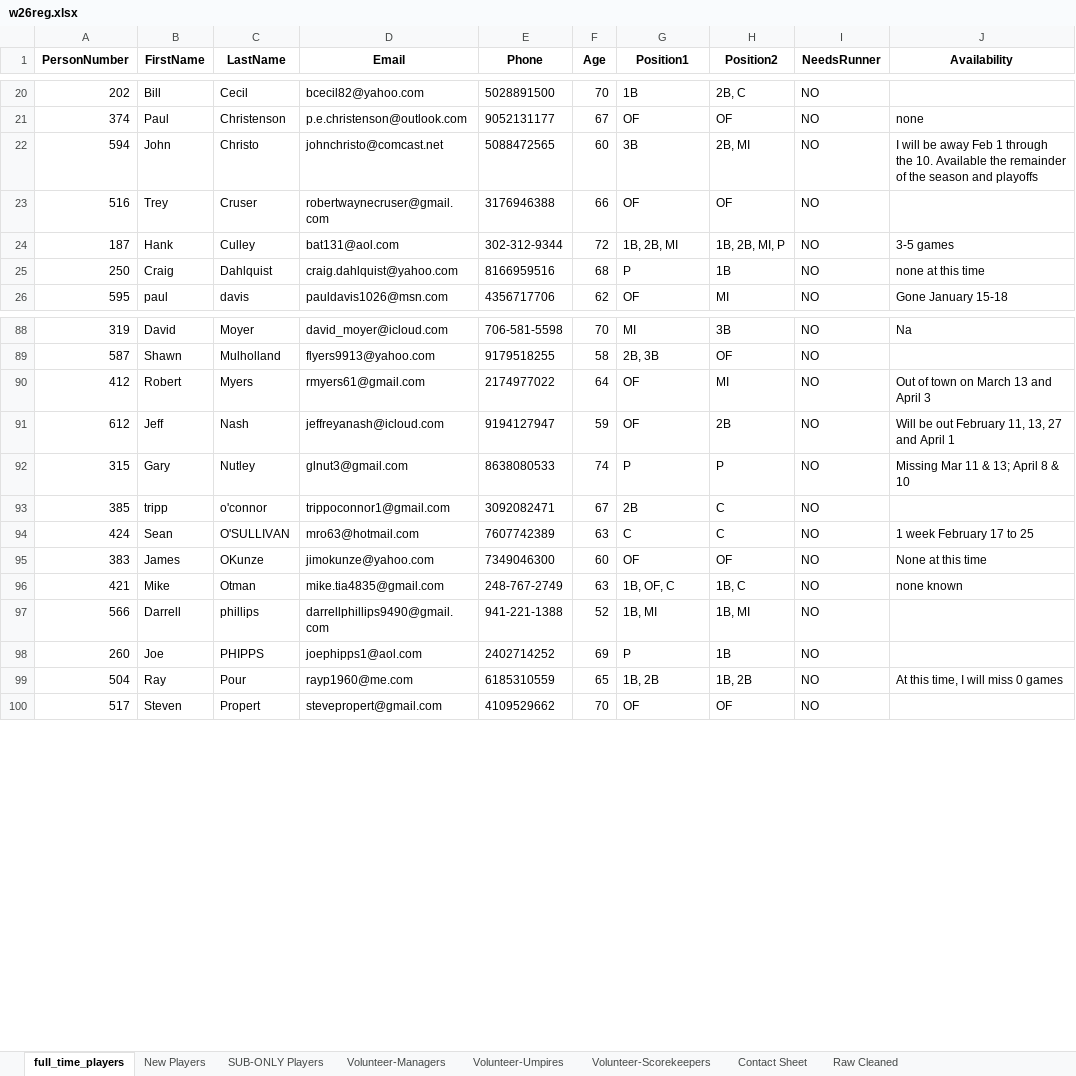
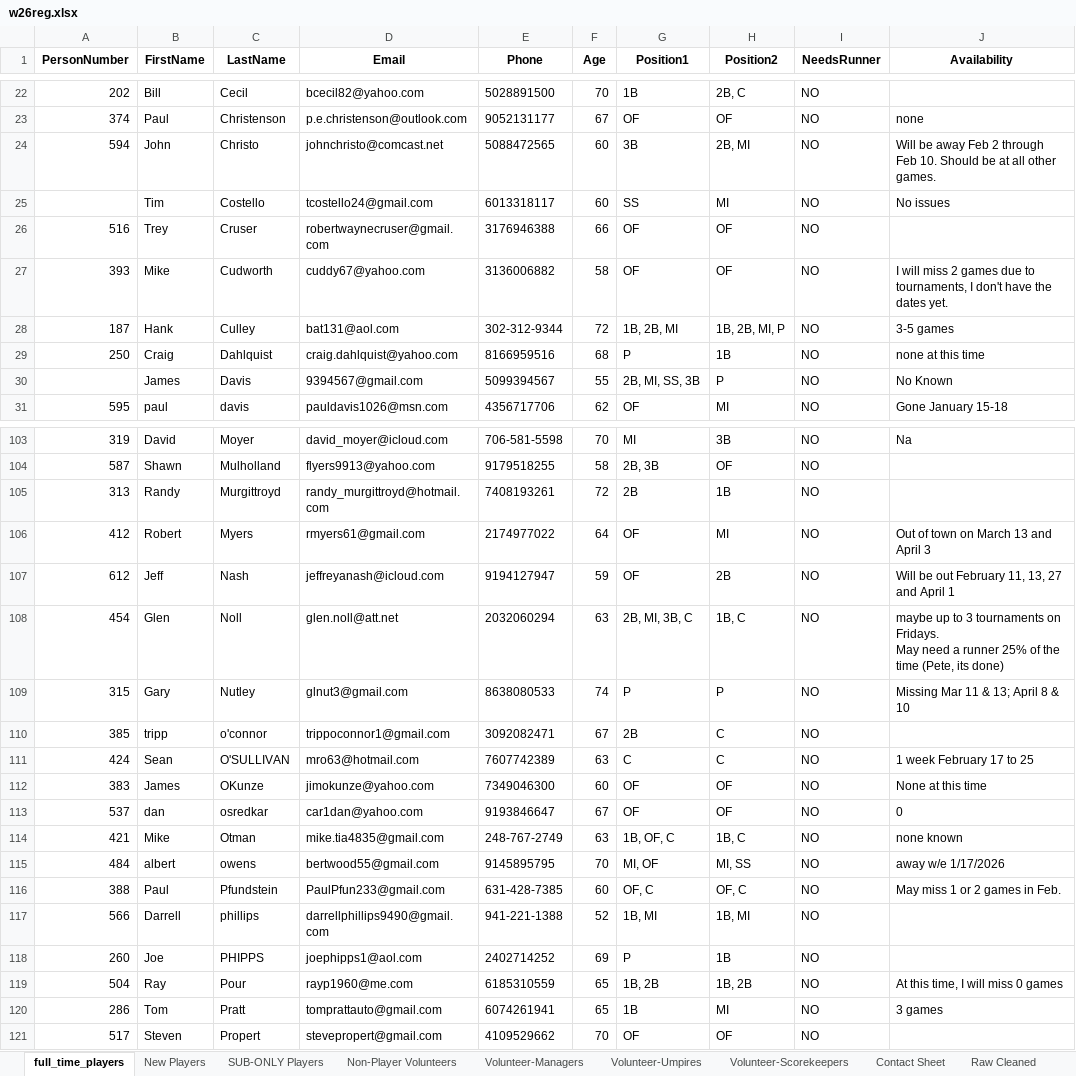
Before and after one commit to JamieHall1962/VillagesD1Softball, an Excel workbook: w26reg.xlsx, sheet full_time_players, drawn as a sheet; only a part is shown, gaps mark what is left out; values as stored, in another font and other column widths than the file's, no borders; addresses are those after the commit; ↵ is a line break in a cell; the diff covers the shown part only; the diff names each change by its address in the sheet, - before the commit and + after, or states it on an @@ line.

Commit message:
F25 game 21

```diff
--- a/w26reg.xlsx (sheet full_time_players)
+++ b/w26reg.xlsx (sheet full_time_players)
+sheet tab: Non-Player Volunteers
-J24 (Availability): I will be away Feb 1 through the 10. Available the remainder of the season and playoffs
+J24 (Availability): Will be away Feb 2 through Feb 10. Should be at all other games.
+row 25:  | Tim | Costello | tcostello24@gmail.com | 6013318117 | 60 | SS | MI | NO | No issues
+row 27: 393 | Mike | Cudworth | cuddy67@yahoo.com | 3136006882 | 58 | OF | OF | NO | I will miss 2 games due to tournaments, I don't have the dates yet.
+row 30:  | James | Davis | 9394567@gmail.com | 5099394567 | 55 | 2B, MI, SS, 3B | P | NO | No Known
+row 105: 313 | Randy | Murgittroyd | randy_murgittroyd@hotmail.com | 7408193261 | 72 | 2B | 1B | NO
+row 108: 454 | Glen | Noll | glen.noll@att.net | 2032060294 | 63 | 2B, MI, 3B, C | 1B, C | NO | maybe up to 3 tournaments on Fridays. ↵ May need a runner 25% of the time (Pete, its done)
+row 113: 537 | dan | osredkar | car1dan@yahoo.com | 9193846647 | 67 | OF | OF | NO | 0
+row 115: 484 | albert | owens | bertwood55@gmail.com | 9145895795 | 70 | MI, OF | MI, SS | NO | away w/e 1/17/2026
+row 116: 388 | Paul | Pfundstein | PaulPfun233@gmail.com | 631-428-7385 | 60 | OF, C | OF, C | NO | May miss 1 or 2 games in Feb.
+row 120: 286 | Tom | Pratt | tomprattauto@gmail.com | 6074261941 | 65 | 1B | MI | NO | 3 games
```
Also changed, not shown: 16 added rows, 1 moved row and 3 edited cells elsewhere in this sheet, sheet Raw Cleaned, sheet Contact Sheet, sheet New Players, sheet SUB-ONLY Players, sheet Volunteer-Umpires, sheet Volunteer-Scorekeepers, 1 more sheet, 8 other files.
